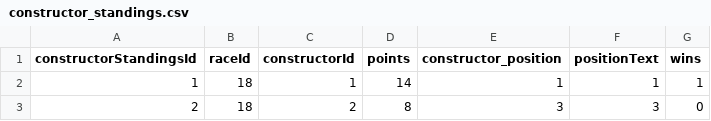
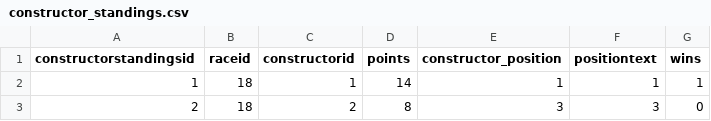
Before and after one commit to slobanwala1/FormulaOneGroup, a CSV file: Data/constructor_standings.csv, drawn as a sheet; only a part is shown.

Commit message:
fixing data

```diff
--- a/Data/constructor_standings.csv
+++ b/Data/constructor_standings.csv
@@ -1,2 +1,2 @@
-constructorStandingsId,raceId,constructorId,points,constructor_position,positionText,wins
+constructorstandingsid,raceid,constructorid,points,constructor_position,positiontext,wins
 1,18,1,14,1,1,1
```
Also changed, not shown: Data/drivers.csv, 3 other files.
